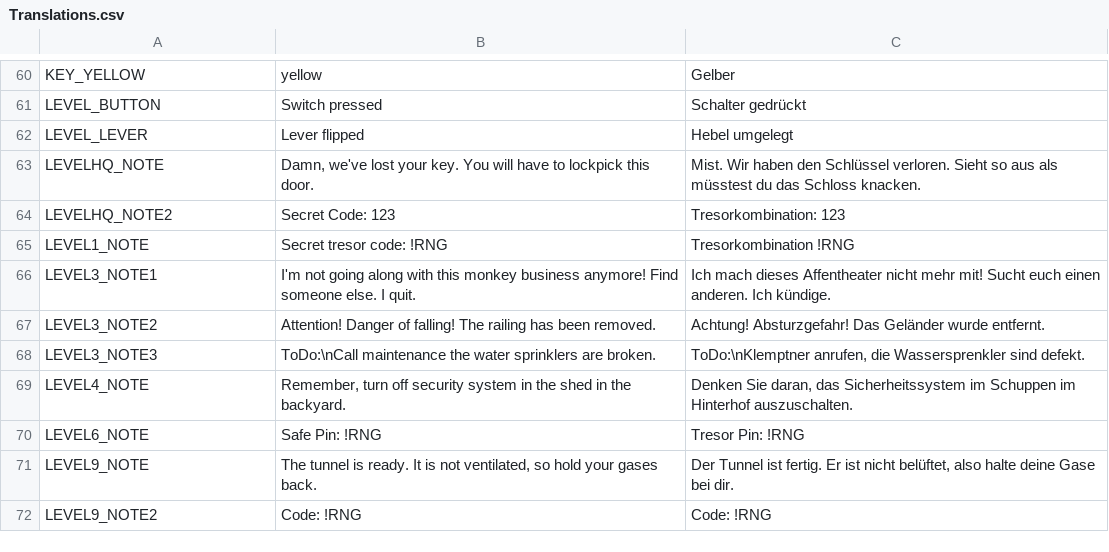
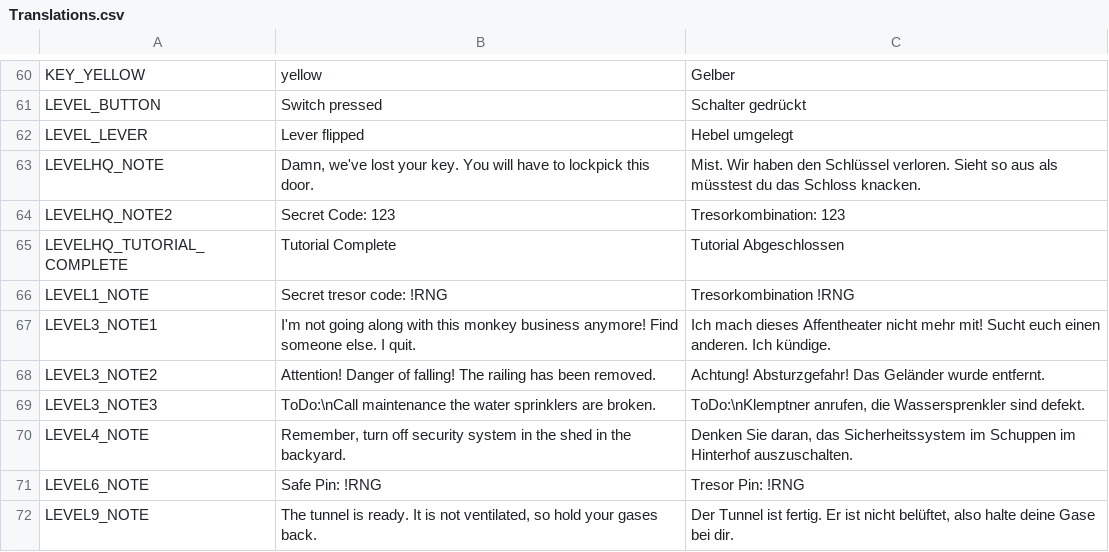
Before and after one commit to NimbleBeasts/NbMoonshot, a CSV file: Translations/Translations.csv, drawn as a sheet; only a part is shown, gaps mark what is left out; the shorter side is filled out with more unchanged rows.

```diff
--- a/Translations/Translations.csv
+++ b/Translations/Translations.csv
@@ -64,2 +64,3 @@ LEVELHQ_NOTE,"Damn, we've lost your key. You will have to lockpick this door.",M
 LEVELHQ_NOTE2,Secret Code: 123,Tresorkombination: 123
+LEVELHQ_TUTORIAL_COMPLETE,"Tutorial Complete","Tutorial Abgeschlossen"
 LEVEL1_NOTE,Secret tresor code: !RNG,Tresorkombination !RNG
```
Also changed, not shown: Translations/NPC/BossTranslations.csv, 4 other files.
